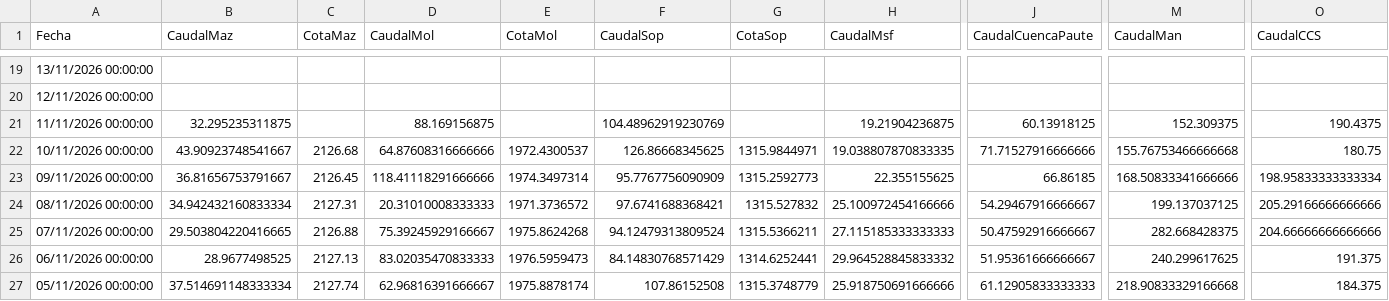
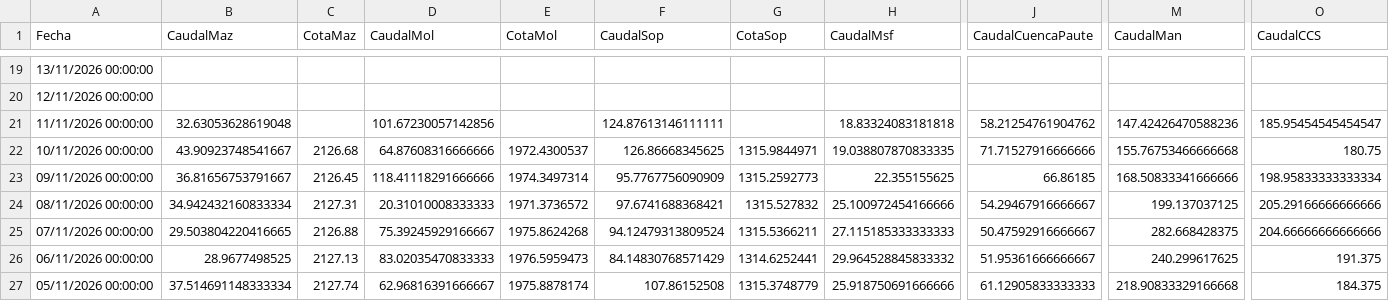
Before and after one commit to davidmunoz-create/hidroelectricasecuador, a CSV file: data/hidrologia-mensual.csv, drawn as a sheet; only a part is shown, gaps mark what is left out; the diff names each change by its address in the sheet, - before the commit and + after, or states it on an @@ line.

```diff
--- a/data/hidrologia-mensual.csv
+++ b/data/hidrologia-mensual.csv
-B21 (CaudalMaz): 32.295235311875
+B21 (CaudalMaz): 32.63053628619048
-D21 (CaudalMol): 88.169156875
+D21 (CaudalMol): 101.67230057142856
-F21 (CaudalSop): 104.48962919230769
+F21 (CaudalSop): 124.87613146111111
-H21 (CaudalMsf): 19.21904236875
+H21 (CaudalMsf): 18.83324083181818
-J21 (CaudalCuencaPaute): 60.13918125
+J21 (CaudalCuencaPaute): 58.21254761904762
-M21 (CaudalMan): 152.309375
+M21 (CaudalMan): 147.42426470588236
-O21 (CaudalCCS): 190.4375
+O21 (CaudalCCS): 185.95454545454547
```
Also changed, not shown: data/hidrologia-diario.csv, data/produccion-diario.csv, 1 other file.
